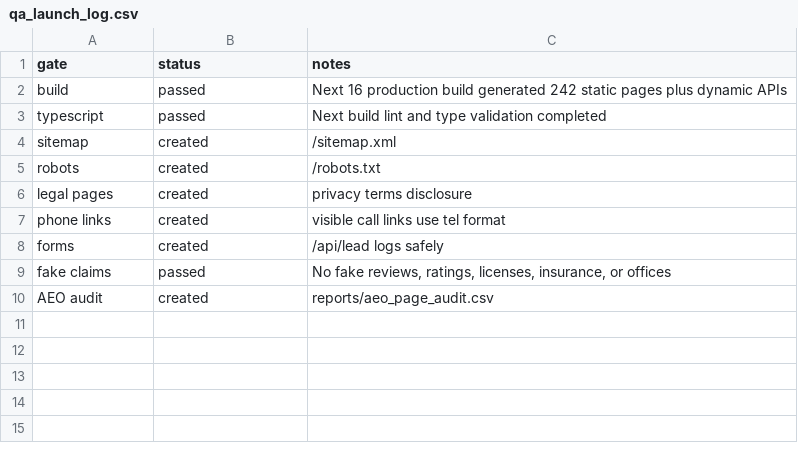
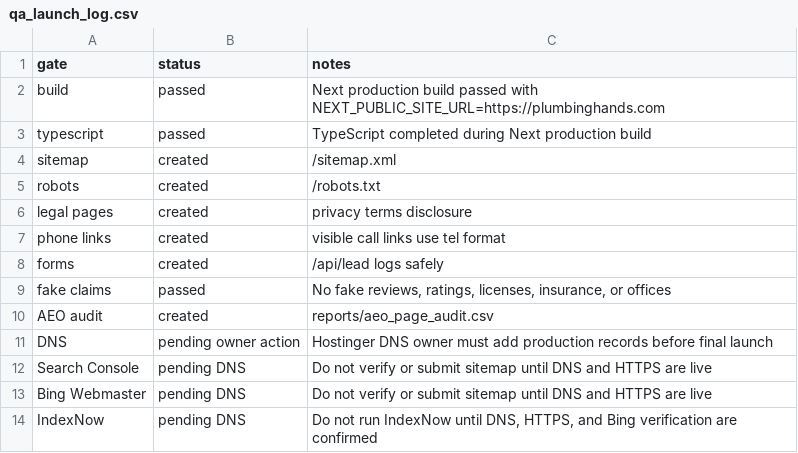
Before and after one commit to affankhan147-arch/ppc-website, a CSV file: reports/qa_launch_log.csv, drawn as a sheet.

```diff
--- a/reports/qa_launch_log.csv
+++ b/reports/qa_launch_log.csv
@@ -1,4 +1,4 @@
 "gate","status","notes"
-"build","passed","Next 16 production build generated 242 static pages plus dynamic APIs"
-"typescript","passed","Next build lint and type validation completed"
+"build","passed","Next production build passed with NEXT_PUBLIC_SITE_URL=https://plumbinghands.com"
+"typescript","passed","TypeScript completed during Next production build"
 "sitemap","created","/sitemap.xml"
@@ -10 +10,5 @@
 "AEO audit","created","reports/aeo_page_audit.csv"
+"DNS","pending owner action","Hostinger DNS owner must add production records before final launch"
+"Search Console","pending DNS","Do not verify or submit sitemap until DNS and HTTPS are live"
+"Bing Webmaster","pending DNS","Do not verify or submit sitemap until DNS and HTTPS are live"
+"IndexNow","pending DNS","Do not run IndexNow until DNS, HTTPS, and Bing verification are confirmed"
```
Also changed, not shown: ops/image_asset_tracker.csv, 29 other files.
